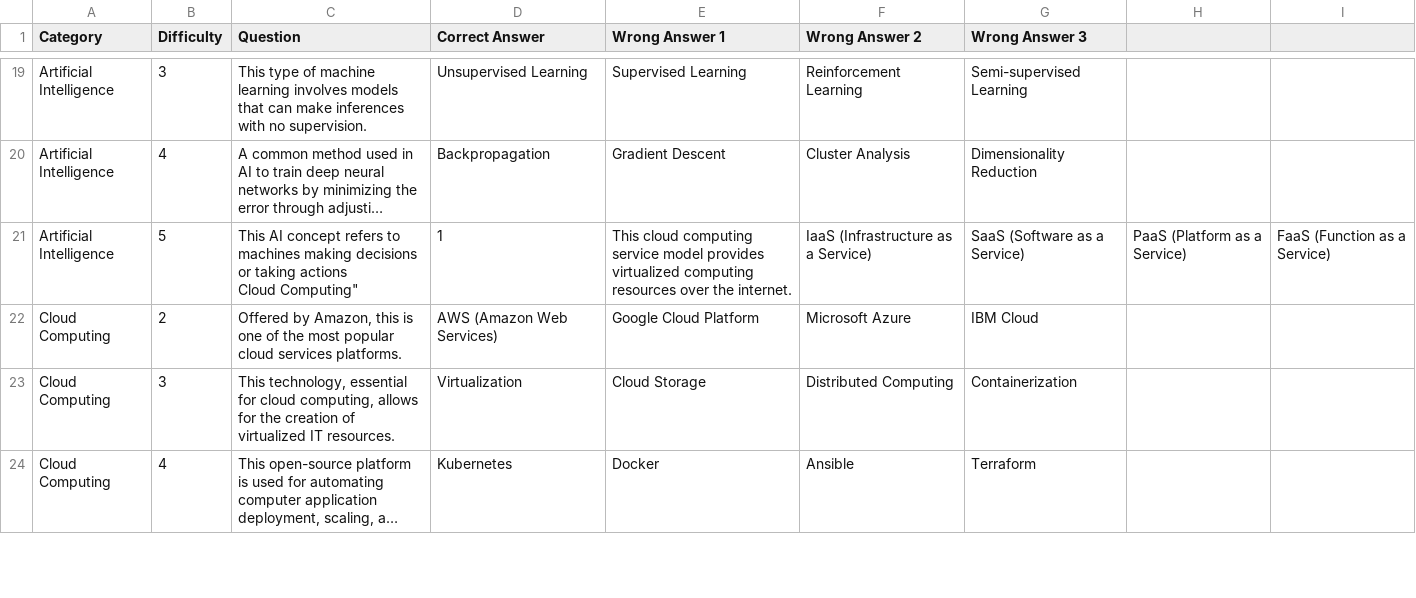
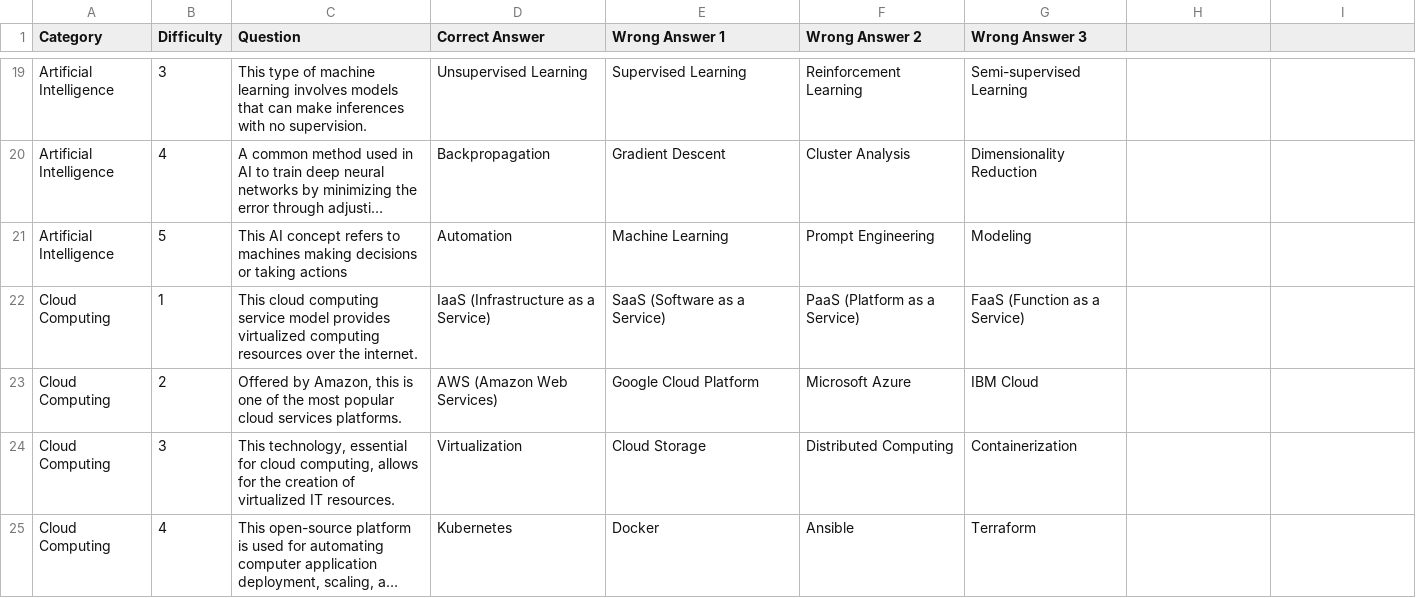
Before and after one commit to knotekbr/cs524-project, a CSV file: DefaultQuestionsAnswers.csv, drawn as a sheet; only a part is shown, gaps mark what is left out; long unchanged cells end in …; removed rows and columns are numbered as before the commit, all else as after; ↵ is a line break in a cell; the diff names each change by its address in the sheet, - before the commit and + after, or states it on an @@ line.

Commit message:
fix errors in sample csv

```diff
--- a/DefaultQuestionsAnswers.csv
+++ b/DefaultQuestionsAnswers.csv
-row 21: Artificial Intelligence | 5 | This AI concept refers to machines making decisions or taking actions ↵ Cloud Computing" | 1 | This cloud computing service model provides virtualized computing resources over the internet. | IaaS (Infrastructure as a Service) | SaaS (Software as a Service) | PaaS (Platform as a Service) | FaaS (Function as a Service)
+row 21: Artificial Intelligence | 5 | This AI concept refers to machines making decisions or taking actions | Automation | Machine Learning | Prompt Engineering | Modeling
+row 22: Cloud Computing | 1 | This cloud computing service model provides virtualized computing resources over the internet. | IaaS (Infrastructure as a Service) | SaaS (Software as a Service) | PaaS (Platform as a Service) | FaaS (Function as a Service)
```
